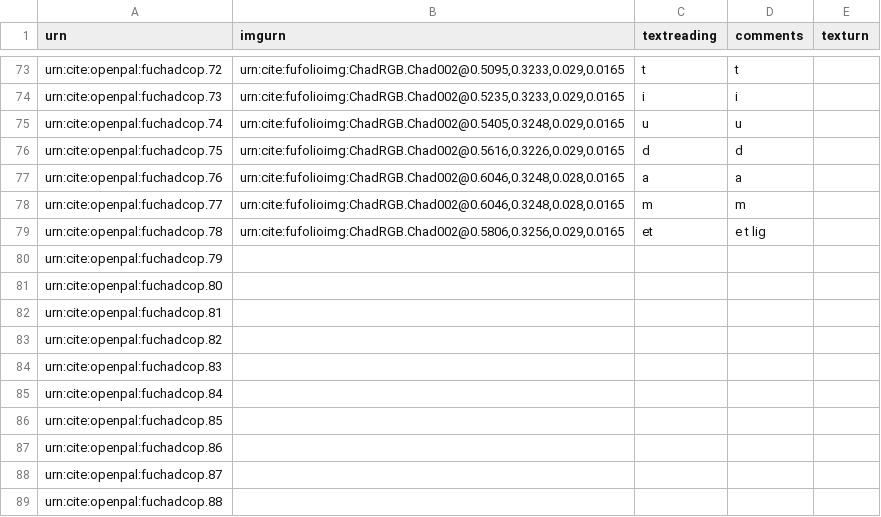
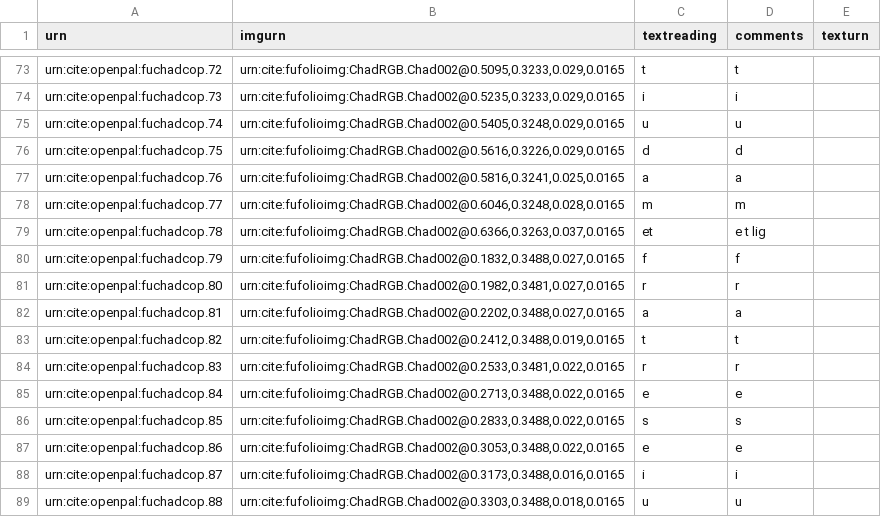
Before and after one commit to Eumaeus/codbod25, a CSV file: collections/op-chad.csv, drawn as a sheet; only a part is shown, gaps mark what is left out; the diff covers the shown part only.

Commit message:
Update op-chad.csv

```diff
--- a/collections/op-chad.csv
+++ b/collections/op-chad.csv
@@ -76,14 +76,14 @@ urn:cite:openpal:fuchadcop.74,"urn:cite:fufolioimg:ChadRGB.Chad002@0.5405,0.3248
 urn:cite:openpal:fuchadcop.75,"urn:cite:fufolioimg:ChadRGB.Chad002@0.5616,0.3226,0.029,0.0165",d,d,
-urn:cite:openpal:fuchadcop.76,"urn:cite:fufolioimg:ChadRGB.Chad002@0.6046,0.3248,0.028,0.0165",a,a,
+urn:cite:openpal:fuchadcop.76,"urn:cite:fufolioimg:ChadRGB.Chad002@0.5816,0.3241,0.025,0.0165",a,a,
 urn:cite:openpal:fuchadcop.77,"urn:cite:fufolioimg:ChadRGB.Chad002@0.6046,0.3248,0.028,0.0165",m,m,
-urn:cite:openpal:fuchadcop.78,"urn:cite:fufolioimg:ChadRGB.Chad002@0.5806,0.3256,0.029,0.0165",et,e t lig,
-urn:cite:openpal:fuchadcop.79,"",,,
-urn:cite:openpal:fuchadcop.80,"",,,
-urn:cite:openpal:fuchadcop.81,"",,,
-urn:cite:openpal:fuchadcop.82,"",,,
-urn:cite:openpal:fuchadcop.83,"",,,
-urn:cite:openpal:fuchadcop.84,"",,,
-urn:cite:openpal:fuchadcop.85,"",,,
-urn:cite:openpal:fuchadcop.86,"",,,
-urn:cite:openpal:fuchadcop.87,"",,,
-urn:cite:openpal:fuchadcop.88,"",,,
+urn:cite:openpal:fuchadcop.78,"urn:cite:fufolioimg:ChadRGB.Chad002@0.6366,0.3263,0.037,0.0165",et,e t lig,
+urn:cite:openpal:fuchadcop.79,"urn:cite:fufolioimg:ChadRGB.Chad002@0.1832,0.3488,0.027,0.0165",f,f,
+urn:cite:openpal:fuchadcop.80,"urn:cite:fufolioimg:ChadRGB.Chad002@0.1982,0.3481,0.027,0.0165",r,r,
+urn:cite:openpal:fuchadcop.81,"urn:cite:fufolioimg:ChadRGB.Chad002@0.2202,0.3488,0.027,0.0165",a,a,
+urn:cite:openpal:fuchadcop.82,"urn:cite:fufolioimg:ChadRGB.Chad002@0.2412,0.3488,0.019,0.0165",t,t,
+urn:cite:openpal:fuchadcop.83,"urn:cite:fufolioimg:ChadRGB.Chad002@0.2533,0.3481,0.022,0.0165",r,r,
+urn:cite:openpal:fuchadcop.84,"urn:cite:fufolioimg:ChadRGB.Chad002@0.2713,0.3488,0.022,0.0165",e,e,
+urn:cite:openpal:fuchadcop.85,"urn:cite:fufolioimg:ChadRGB.Chad002@0.2833,0.3488,0.022,0.0165",s,s,
+urn:cite:openpal:fuchadcop.86,"urn:cite:fufolioimg:ChadRGB.Chad002@0.3053,0.3488,0.022,0.0165",e,e,
+urn:cite:openpal:fuchadcop.87,"urn:cite:fufolioimg:ChadRGB.Chad002@0.3173,0.3488,0.016,0.0165",i,i,
+urn:cite:openpal:fuchadcop.88,"urn:cite:fufolioimg:ChadRGB.Chad002@0.3303,0.3488,0.018,0.0165",u,u,
```
Also changed, not shown: 45 edited cells elsewhere in this file.
